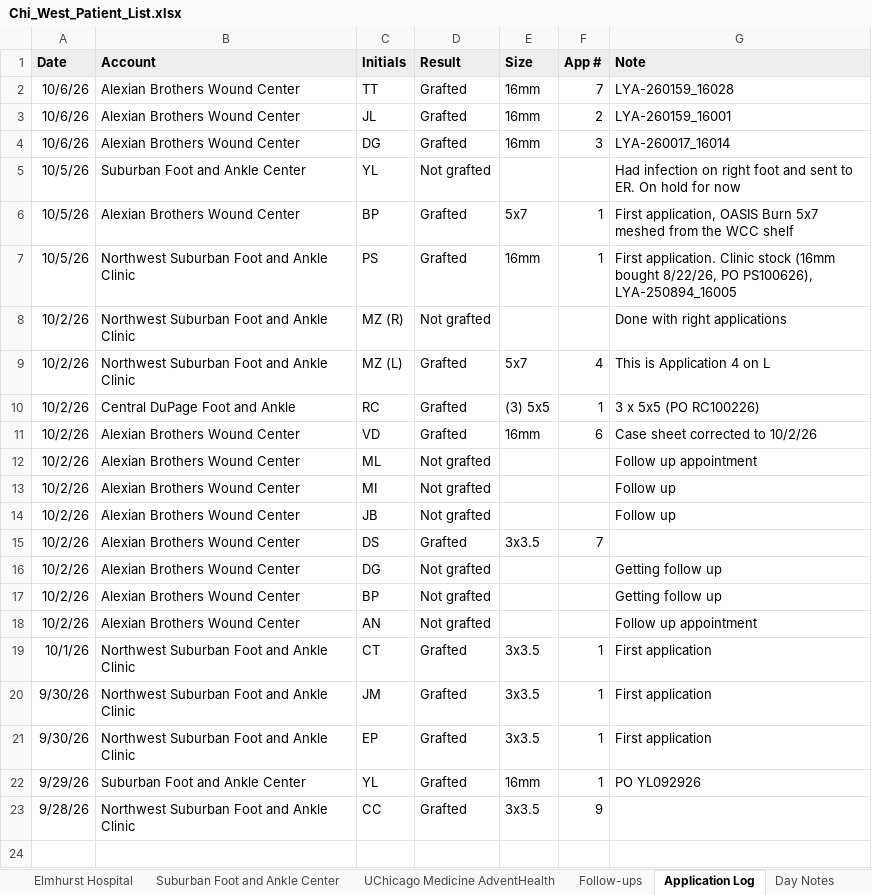
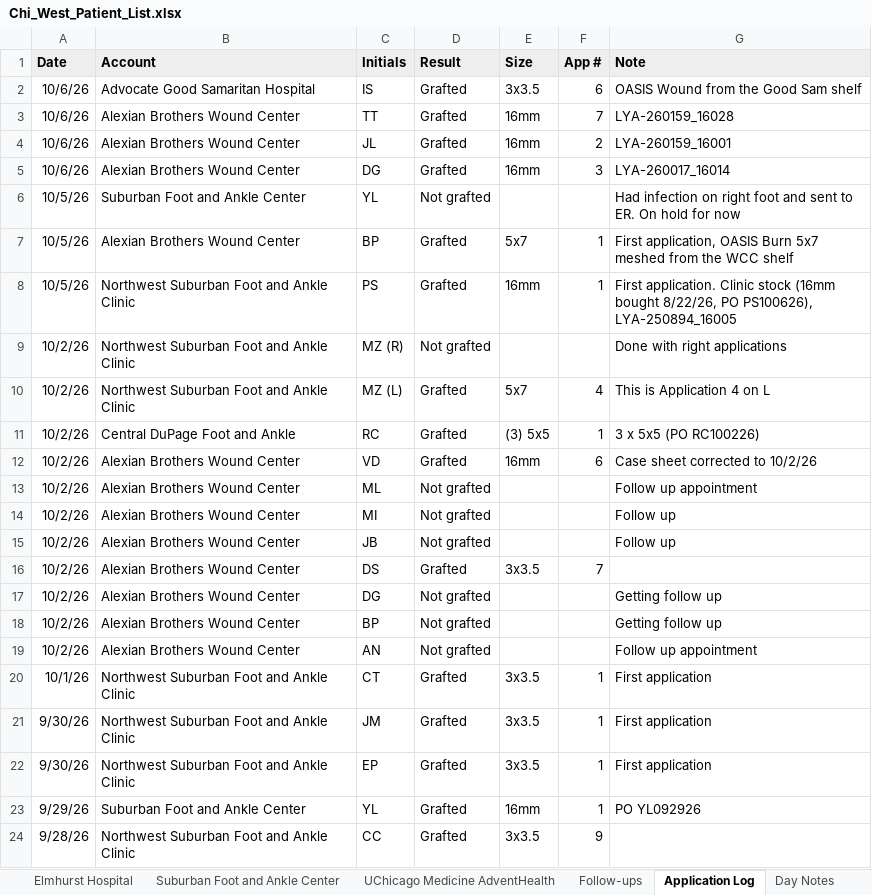
Before and after one commit to ajpeterson113/Graft-Tracker, an Excel workbook: Chi_West_Patient_List.xlsx, sheet Application Log, drawn as a sheet; values as stored, in another font and other column widths than the file's, no borders; the diff names each change by its address in the sheet, - before the commit and + after, or states it on an @@ line.

Commit message:
I.S. A6 10/6 (Good Sam OASIS from shelf, 3 left); T.T./D.G. next 10/13; duplicate app entries removed

```diff
--- a/Chi_West_Patient_List.xlsx (sheet Application Log)
+++ b/Chi_West_Patient_List.xlsx (sheet Application Log)
+row 2: 10/6/26 | Advocate Good Samaritan Hospital | IS | Grafted | 3x3.5 | 6 | OASIS Wound from the Good Sam shelf
```
Also changed, not shown: sheet Follow-ups, sheet All Patients, sheet Good Samaritan, sheet Alexian, Graft_Tracker_BIOT_Chicago_West.xlsx, 3 other files.
